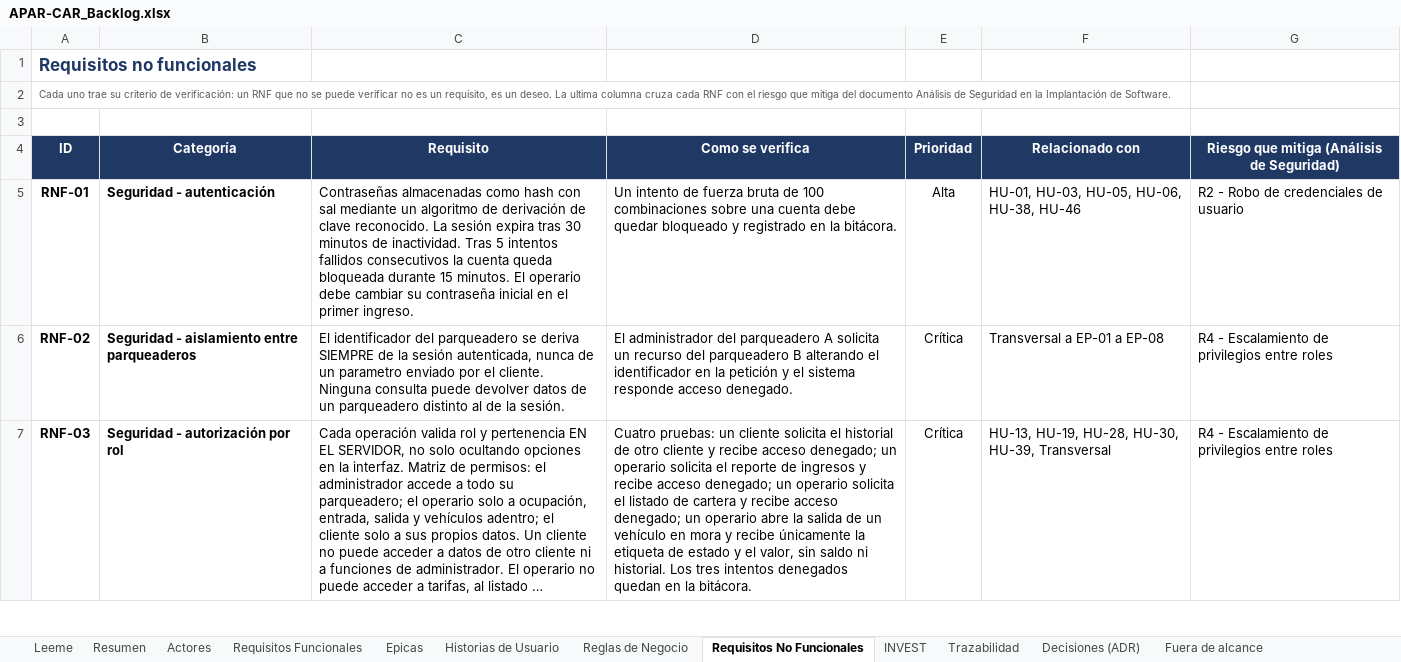
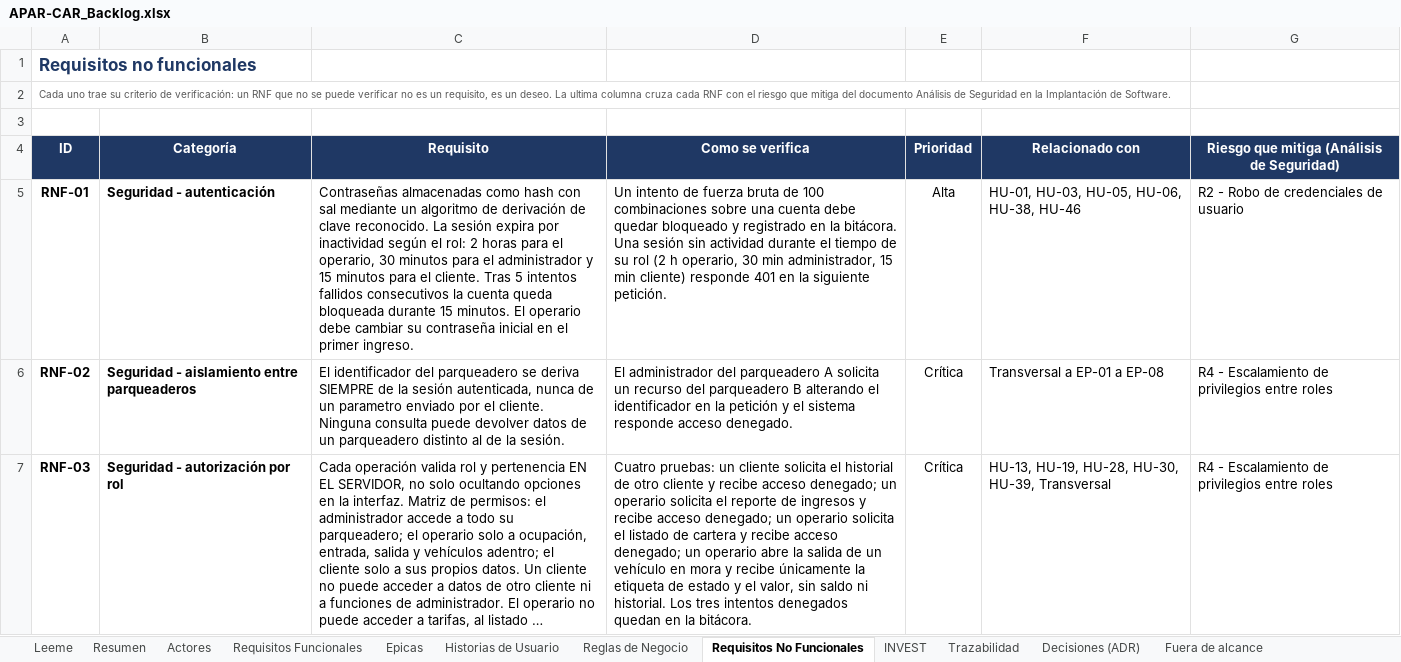
Before and after one commit to marianauribe57-art/APAR-CAR, an Excel workbook: doc/02_requerimientos/APAR-CAR_Backlog.xlsx, sheet Requisitos No Funcionales, drawn as a sheet; only a part is shown; long unchanged cells end in …; values as stored, in another font and other column widths than the file's, no borders; the diff names each change by its address in the sheet, - before the commit and + after, or states it on an @@ line.

Commit message:
docs: actualiza RNF-01 con expiracion de sesion por rol

```diff
--- a/doc/02_requerimientos/APAR-CAR_Backlog.xlsx (sheet Requisitos No Funcionales)
+++ b/doc/02_requerimientos/APAR-CAR_Backlog.xlsx (sheet Requisitos No Funcionales)
-C5 (Requisito): …sesión expira tras 30 minutos de inactividad. Tras 5…
+C5 (Requisito): …sesión expira por inactividad según el rol: 2 horas para el operario, 30 minutos para el administrador y 15 minutos para el cliente. Tras 5…
-D5 (Como se verifica): …la bitácora.
+D5 (Como se verifica): …la bitácora. Una sesión sin actividad durante el tiempo de su rol (2 h operario, 30 min administrador, 15 min cliente) responde 401 en la siguiente petición.
```
Also changed, not shown: sheet Control de cambios, sheet Leeme, charts or pictures.
